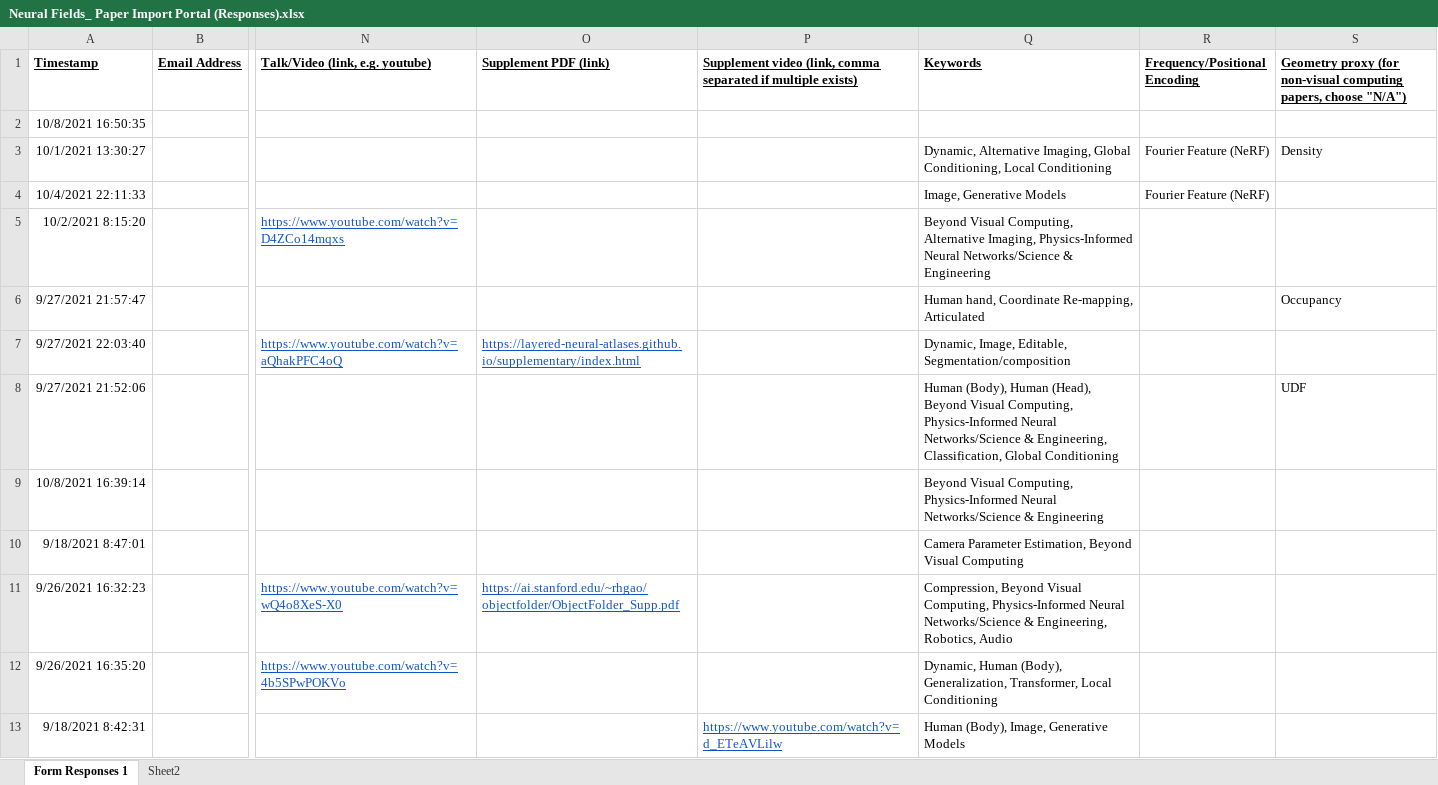
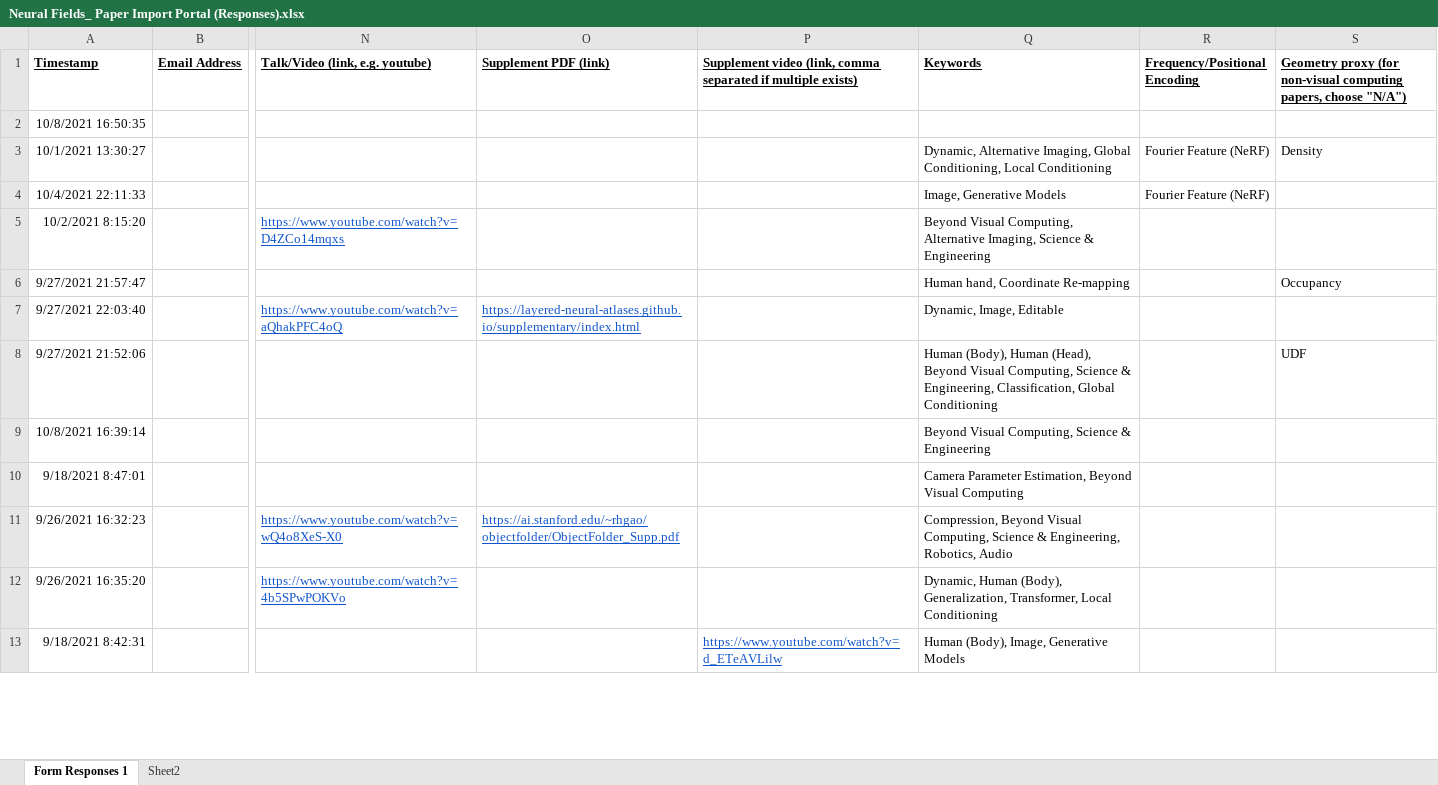
Before and after one commit to brownvc/neural-fields-review, an Excel workbook: scripts/Neural Fields_ Paper Import Portal (Responses).xlsx, sheet Form Responses 1, drawn as a sheet; only a part is shown, gaps mark what is left out; values as stored, in another font and other column widths than the file's, no borders; charts and pictures not drawn; the diff covers the shown part only; the diff names each change by its address in the sheet, - before the commit and + after, or states it on an @@ line.

```diff
--- a/scripts/Neural Fields_ Paper Import Portal (Responses).xlsx (sheet Form Responses 1)
+++ b/scripts/Neural Fields_ Paper Import Portal (Responses).xlsx (sheet Form Responses 1)
-Q5 (Keywords): …Alternative Imaging, Physics-Informed Neural Networks/Science & Engineering
+Q5 (Keywords): …Alternative Imaging, Science & Engineering
-Q6 (Keywords): Human hand, Coordinate Re-mapping, Articulated
+Q6 (Keywords): Human hand, Coordinate Re-mapping
-Q7 (Keywords): Dynamic, Image, Editable, Segmentation/composition
+Q7 (Keywords): Dynamic, Image, Editable
-Q8 (Keywords): …Visual Computing, Physics-Informed Neural Networks/Science & Engineering,…
+Q8 (Keywords): …Visual Computing, Science & Engineering,…
-Q9 (Keywords): …Visual Computing, Physics-Informed Neural Networks/Science & Engineering
+Q9 (Keywords): …Visual Computing, Science & Engineering
-Q11 (Keywords): …Visual Computing, Physics-Informed Neural Networks/Science & Engineering,…
+Q11 (Keywords): …Visual Computing, Science & Engineering,…
```
Also changed, not shown: 95 edited cells elsewhere in this sheet, 5 other files.
